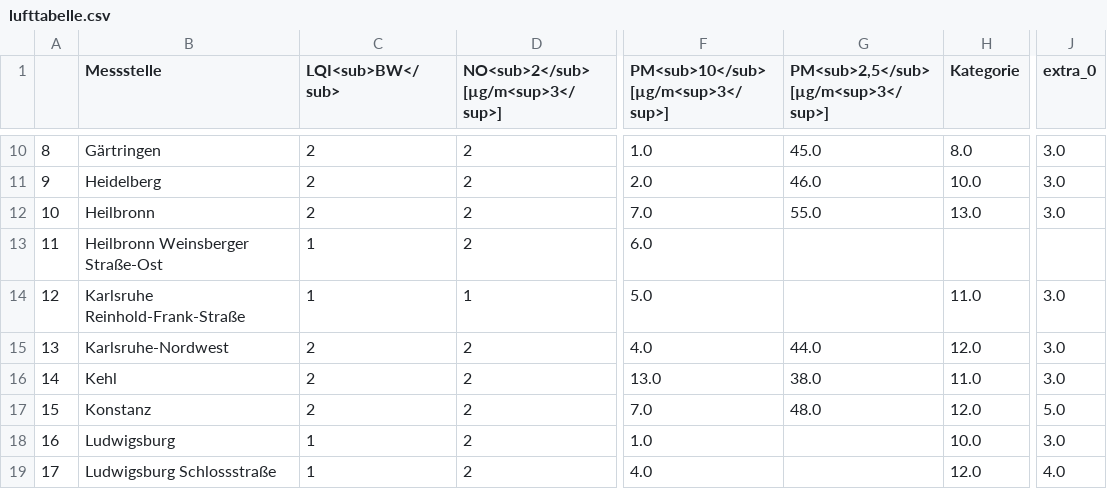
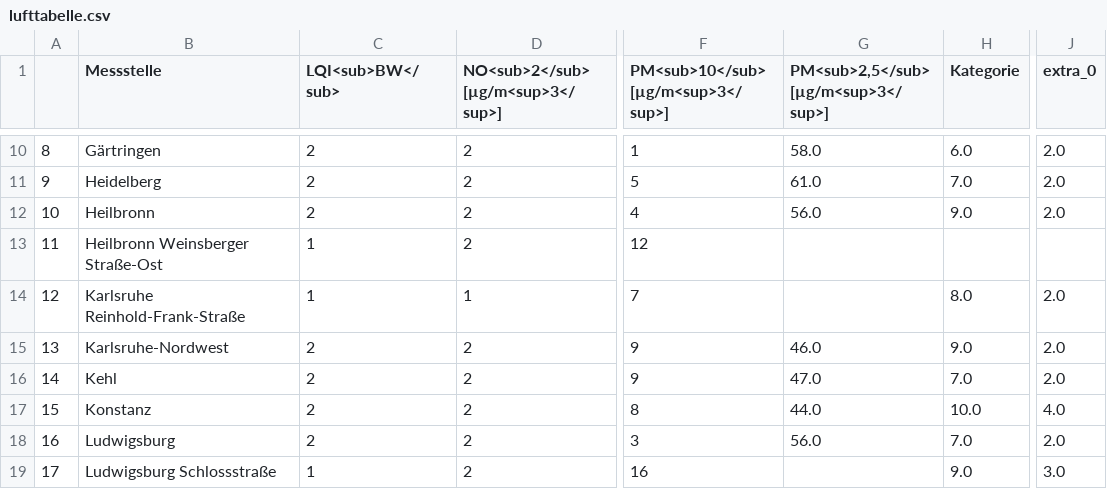
Before and after one commit to AlinaOstra/feinstaub_BW, a CSV file: lufttabelle.csv, drawn as a sheet; only a part is shown, gaps mark what is left out; the diff covers the shown part only; the diff names each change by its address in the sheet, - before the commit and + after, or states it on an @@ line.

```diff
--- a/lufttabelle.csv
+++ b/lufttabelle.csv
-F10: 1.0
+F10: 1
-G10: 45.0
+G10: 58.0
-H10 (Kategorie): 8.0
+H10 (Kategorie): 6.0
-J10:J12 (extra_0): 3.0
+J10:J12 (extra_0): 2.0
-F11: 2.0
+F11: 5
-G11: 46.0
+G11: 61.0
-H11 (Kategorie): 10.0
+H11 (Kategorie): 7.0
-F12: 7.0
+F12: 4
-G12: 55.0
+G12: 56.0
-H12 (Kategorie): 13.0
+H12 (Kategorie): 9.0
-F13: 6.0
+F13: 12
-F14: 5.0
+F14: 7
-H14 (Kategorie): 11.0
+H14 (Kategorie): 8.0
-J14:J16 (extra_0): 3.0
+J14:J16 (extra_0): 2.0
-F15: 4.0
+F15: 9
-G15: 44.0
+G15: 46.0
-H15 (Kategorie): 12.0
+H15 (Kategorie): 9.0
-F16: 13.0
+F16: 9
-G16: 38.0
+G16: 47.0
-H16 (Kategorie): 11.0
+H16 (Kategorie): 7.0
-F17: 7.0
+F17: 8
-G17: 48.0
+G17: 44.0
-H17 (Kategorie): 12.0
+H17 (Kategorie): 10.0
-J17 (extra_0): 5.0
+J17 (extra_0): 4.0
-C18 (LQI<sub>BW</sub>): 1
+C18 (LQI<sub>BW</sub>): 2
-F18: 1.0
+F18: 3
-G18: (empty)
+G18: 56.0
-H18 (Kategorie): 10.0
+H18 (Kategorie): 7.0
-J18 (extra_0): 3.0
+J18 (extra_0): 2.0
-F19: 4.0
+F19: 16
-H19 (Kategorie): 12.0
+H19 (Kategorie): 9.0
-J19 (extra_0): 4.0
+J19 (extra_0): 3.0
```
Also changed, not shown: 100 edited cells elsewhere in this file.
